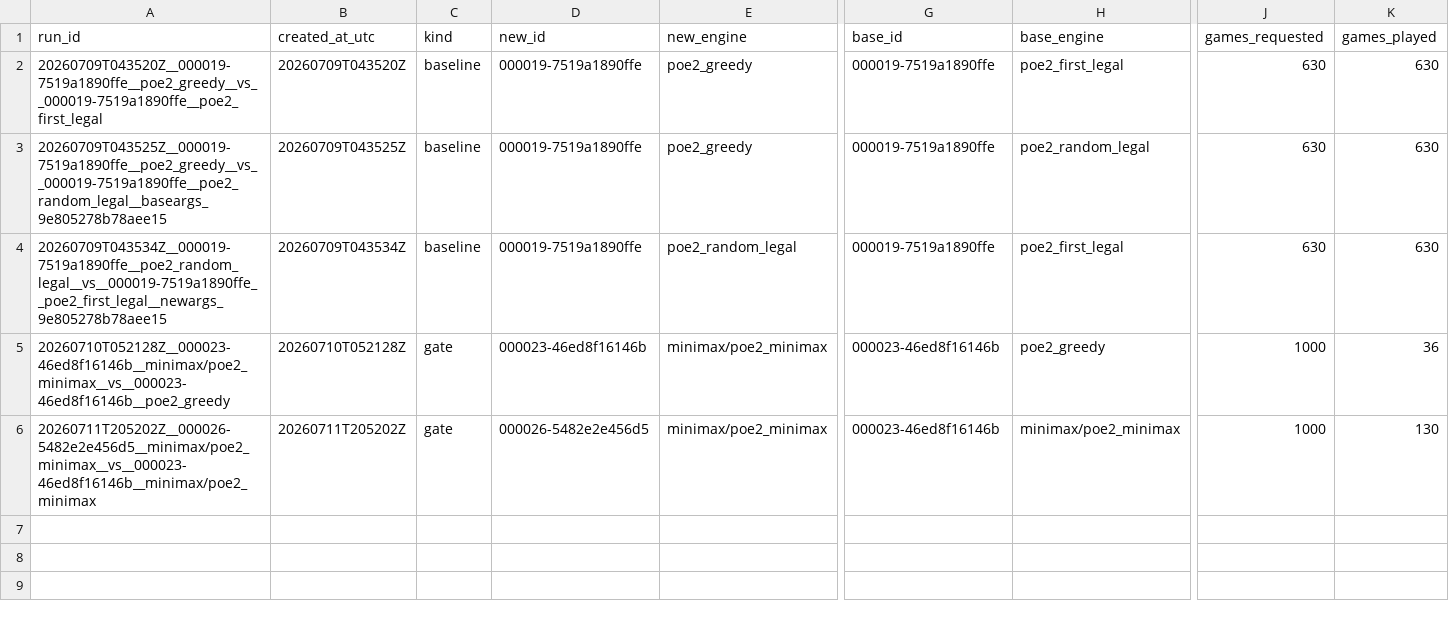
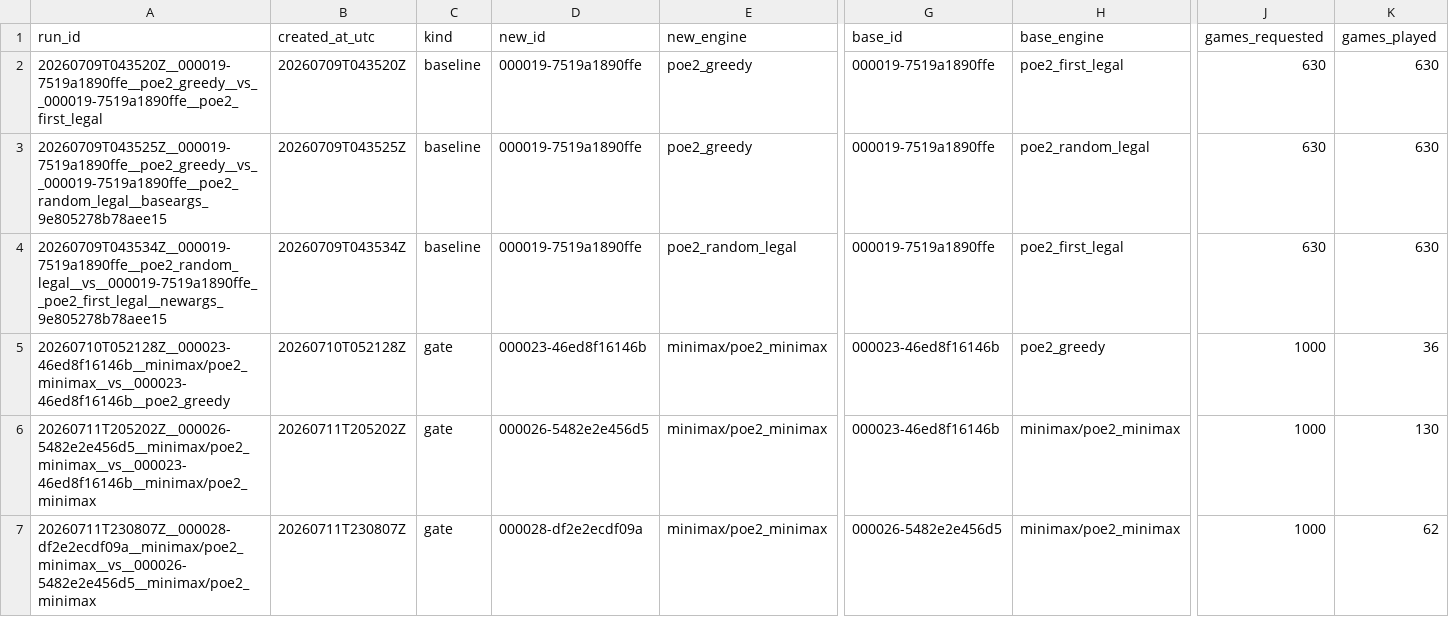
Before and after one commit to ziqizhang42/PoE2-engine, a CSV file: eval/results.csv, drawn as a sheet; only a part is shown, gaps mark what is left out; rows hold the shown columns only; the diff names each change by its address in the sheet, - before the commit and + after, or states it on an @@ line.

Commit message:
record eval-gate result for minimax 000028 vs minimax 000026

```diff
--- a/eval/results.csv
+++ b/eval/results.csv
+row 7: 20260711T230807Z__000028-df2e2ecdf09a__minimax/poe2_minimax__vs__000026-5482e2e456d5__minimax/poe2_minimax | 20260711T230807Z | gate | 000028-df2e2ecdf09a | minimax/poe2_minimax | 000026-5482e2e456d5 | minimax/poe2_minimax | 1000 | 62
```
